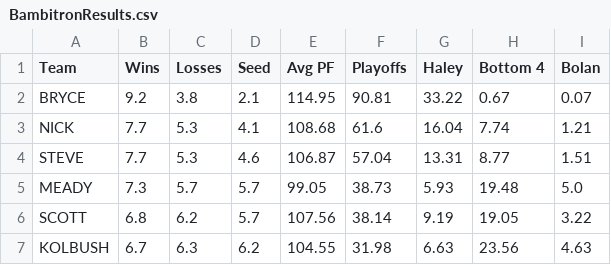
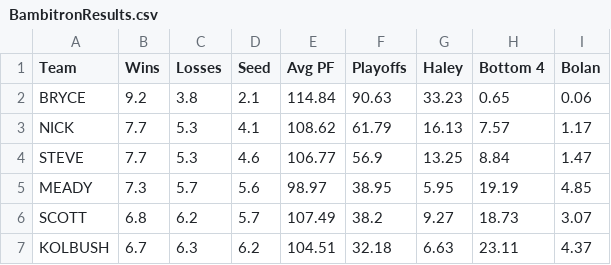
Before and after one commit to jpkolbush/bambitron, a CSV file: BambitronResults.csv, drawn as a sheet; only a part is shown; the diff covers the shown part only.

```diff
--- a/BambitronResults.csv
+++ b/BambitronResults.csv
@@ -1,7 +1,7 @@
 Team,Wins,Losses,Seed,Avg PF,Playoffs,Haley,Bottom 4,Bolan
-BRYCE,9.2,3.8,2.1,114.95,90.81,33.22,0.67,0.07
-NICK,7.7,5.3,4.1,108.68,61.6,16.04,7.74,1.21
-STEVE,7.7,5.3,4.6,106.87,57.04,13.31,8.77,1.51
-MEADY,7.3,5.7,5.7,99.05,38.73,5.93,19.48,5.0
-SCOTT,6.8,6.2,5.7,107.56,38.14,9.19,19.05,3.22
-KOLBUSH,6.7,6.3,6.2,104.55,31.98,6.63,23.56,4.63
+BRYCE,9.2,3.8,2.1,114.84,90.63,33.23,0.65,0.06
+NICK,7.7,5.3,4.1,108.62,61.79,16.13,7.57,1.17
+STEVE,7.7,5.3,4.6,106.77,56.9,13.25,8.84,1.47
+MEADY,7.3,5.7,5.6,98.97,38.95,5.95,19.19,4.85
+SCOTT,6.8,6.2,5.7,107.49,38.2,9.27,18.73,3.07
+KOLBUSH,6.7,6.3,6.2,104.51,32.18,6.63,23.11,4.37
```
Also changed, not shown: 35 edited cells elsewhere in this file, BambitronSeeding.csv, scores.csv, 3 other files.
